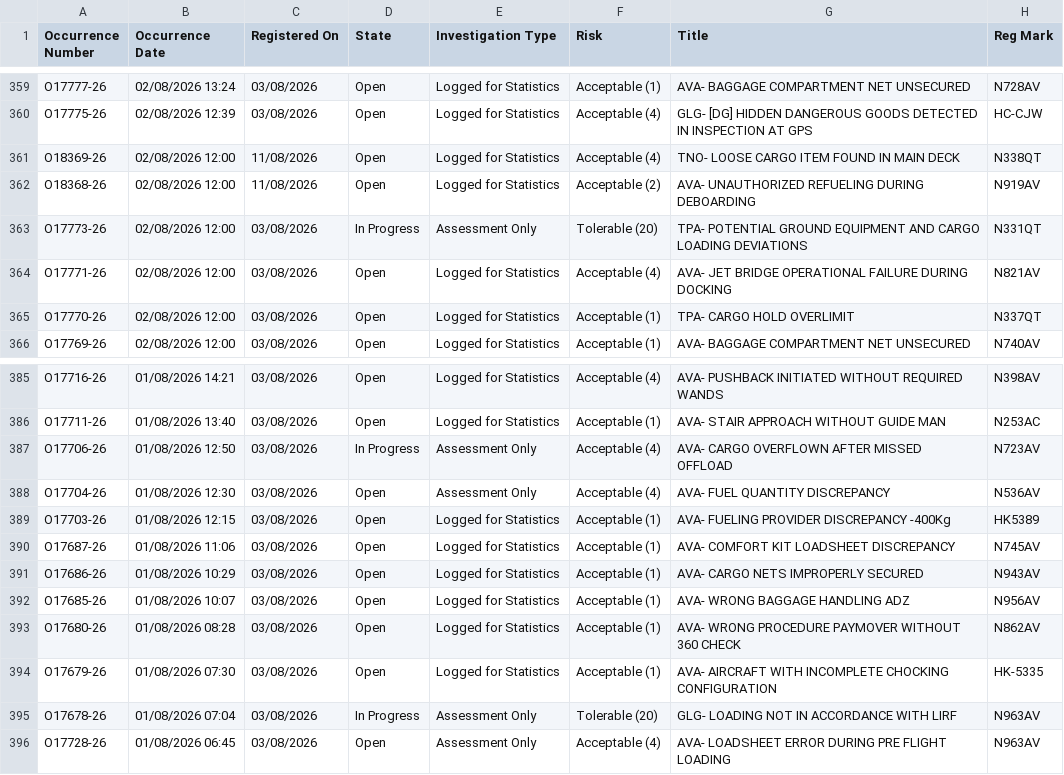
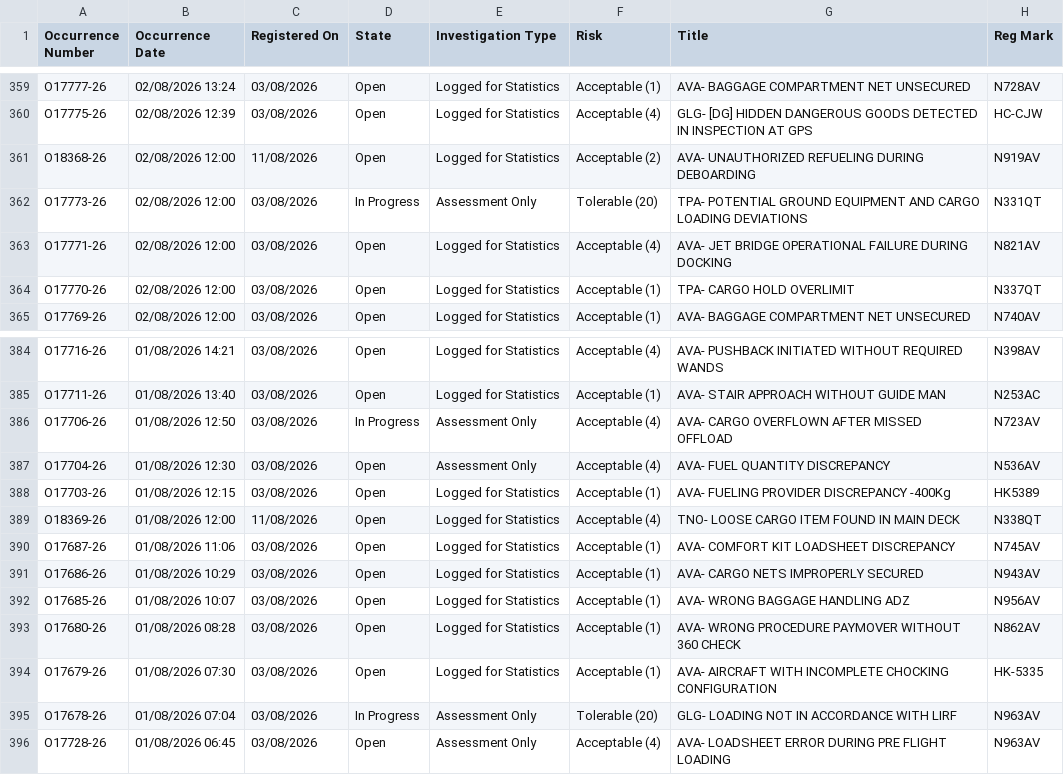
Before and after one commit to luibernip/segops, a CSV file: bitacora_grh.csv, drawn as a sheet; only a part is shown, gaps mark what is left out.

```diff
--- a/bitacora_grh.csv
+++ b/bitacora_grh.csv
@@ -360,3 +360,2 @@ O17777-26,02/08/2026 13:24,03/08/2026,Open,Logged for Statistics,Acceptable (1),
 O17775-26,02/08/2026 12:39,03/08/2026,Open,Logged for Statistics,Acceptable (4),GLG- [DG] HIDDEN DANGEROUS GOODS DETECTED IN INSPECTION AT GPS,HC-CJW
-O18369-26,02/08/2026 12:00,11/08/2026,Open,Logged for Statistics,Acceptable (4),TNO- LOOSE CARGO ITEM FOUND IN MAIN DECK,N338QT
 O18368-26,02/08/2026 12:00,11/08/2026,Open,Logged for Statistics,Acceptable (2),AVA- UNAUTHORIZED REFUELING DURING DEBOARDING,N919AV
@@ -389,2 +388,3 @@ O17704-26,01/08/2026 12:30,03/08/2026,Open,Assessment Only,Acceptable (4),AVA- F
 O17703-26,01/08/2026 12:15,03/08/2026,Open,Logged for Statistics,Acceptable (1),AVA- FUELING PROVIDER DISCREPANCY -400Kg,HK5389
+O18369-26,01/08/2026 12:00,11/08/2026,Open,Logged for Statistics,Acceptable (4),TNO- LOOSE CARGO ITEM FOUND IN MAIN DECK,N338QT
 O17687-26,01/08/2026 11:06,03/08/2026,Open,Logged for Statistics,Acceptable (1),AVA- COMFORT KIT LOADSHEET DISCREPANCY,N745AV
```
Also changed, not shown: bitacora_grh_real.csv, 1 other file.
